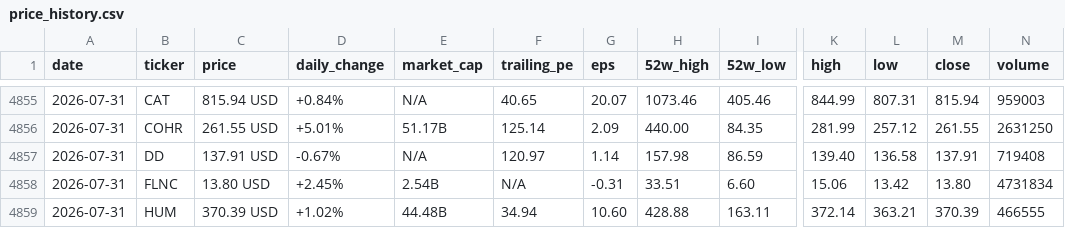
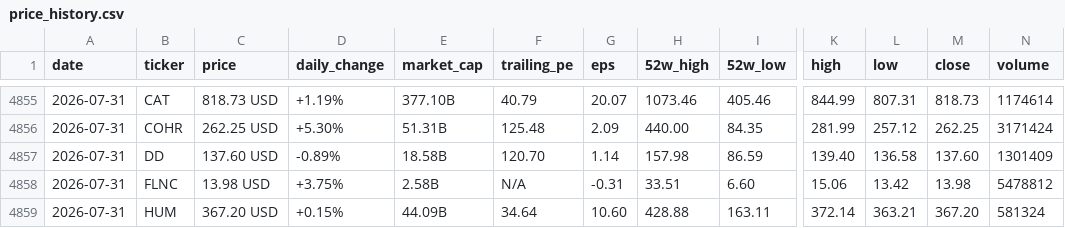
Before and after one commit to parkjunhee0510/pkrich, a CSV file: output/data/price_history.csv, drawn as a sheet; only a part is shown, gaps mark what is left out; the diff covers the shown part only; the diff names each change by its address in the sheet, - before the commit and + after, or states it on an @@ line.

```diff
--- a/output/data/price_history.csv
+++ b/output/data/price_history.csv
-C4855 (price): 815.94 USD
+C4855 (price): 818.73 USD
-D4855 (daily_change): +0.84%
+D4855 (daily_change): +1.19%
-E4855 (market_cap): N/A
+E4855 (market_cap): 377.10B
-F4855 (trailing_pe): 40.65
+F4855 (trailing_pe): 40.79
-M4855 (close): 815.94
+M4855 (close): 818.73
-N4855 (volume): 959003
+N4855 (volume): 1174614
-C4856 (price): 261.55 USD
+C4856 (price): 262.25 USD
-D4856 (daily_change): +5.01%
+D4856 (daily_change): +5.30%
-E4856 (market_cap): 51.17B
+E4856 (market_cap): 51.31B
-F4856 (trailing_pe): 125.14
+F4856 (trailing_pe): 125.48
-M4856 (close): 261.55
+M4856 (close): 262.25
-N4856 (volume): 2631250
+N4856 (volume): 3171424
-C4857 (price): 137.91 USD
+C4857 (price): 137.60 USD
-D4857 (daily_change): -0.67%
+D4857 (daily_change): -0.89%
-E4857 (market_cap): N/A
+E4857 (market_cap): 18.58B
-F4857 (trailing_pe): 120.97
+F4857 (trailing_pe): 120.70
-M4857 (close): 137.91
+M4857 (close): 137.60
-N4857 (volume): 719408
+N4857 (volume): 1301409
-C4858 (price): 13.80 USD
+C4858 (price): 13.98 USD
-D4858 (daily_change): +2.45%
+D4858 (daily_change): +3.75%
-E4858 (market_cap): 2.54B
+E4858 (market_cap): 2.58B
-M4858 (close): 13.80
+M4858 (close): 13.98
-N4858 (volume): 4731834
+N4858 (volume): 5478812
-C4859 (price): 370.39 USD
+C4859 (price): 367.20 USD
-D4859 (daily_change): +1.02%
+D4859 (daily_change): +0.15%
-E4859 (market_cap): 44.48B
+E4859 (market_cap): 44.09B
-F4859 (trailing_pe): 34.94
+F4859 (trailing_pe): 34.64
-M4859 (close): 370.39
+M4859 (close): 367.20
-N4859 (volume): 466555
+N4859 (volume): 581324
```
Also changed, not shown: 118 edited cells elsewhere in this file, 52 other files.
